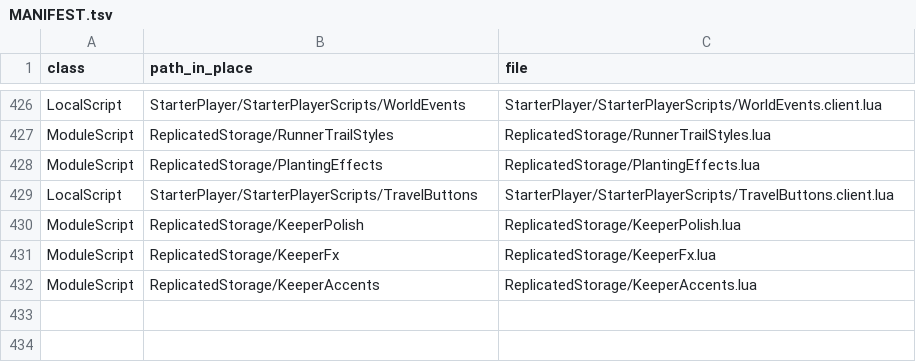
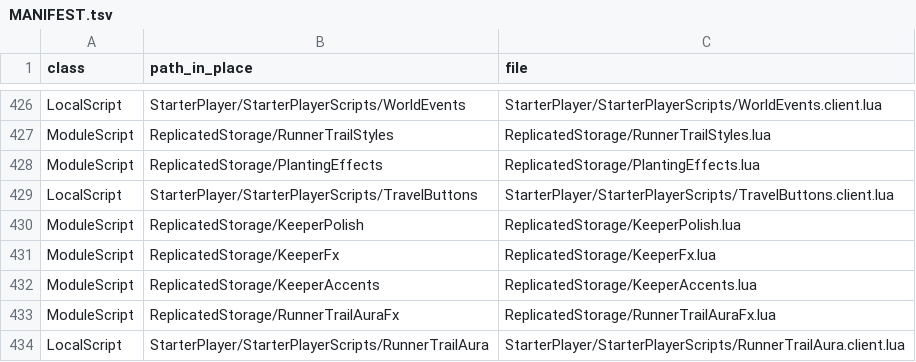
Before and after one commit to vbd4j4tt9s-alt/tmz, a TSV file: src/MANIFEST.tsv, drawn as a sheet; only a part is shown, gaps mark what is left out.

```diff
--- a/src/MANIFEST.tsv
+++ b/src/MANIFEST.tsv
@@ -432 +432,3 @@ ModuleScript	ReplicatedStorage/KeeperFx	ReplicatedStorage/KeeperFx.lua
 ModuleScript	ReplicatedStorage/KeeperAccents	ReplicatedStorage/KeeperAccents.lua
+ModuleScript	ReplicatedStorage/RunnerTrailAuraFx	ReplicatedStorage/RunnerTrailAuraFx.lua
+LocalScript	StarterPlayer/StarterPlayerScripts/RunnerTrailAura	StarterPlayer/StarterPlayerScripts/RunnerTrailAura.client.lua
```
Also changed, not shown: 13 other files.
